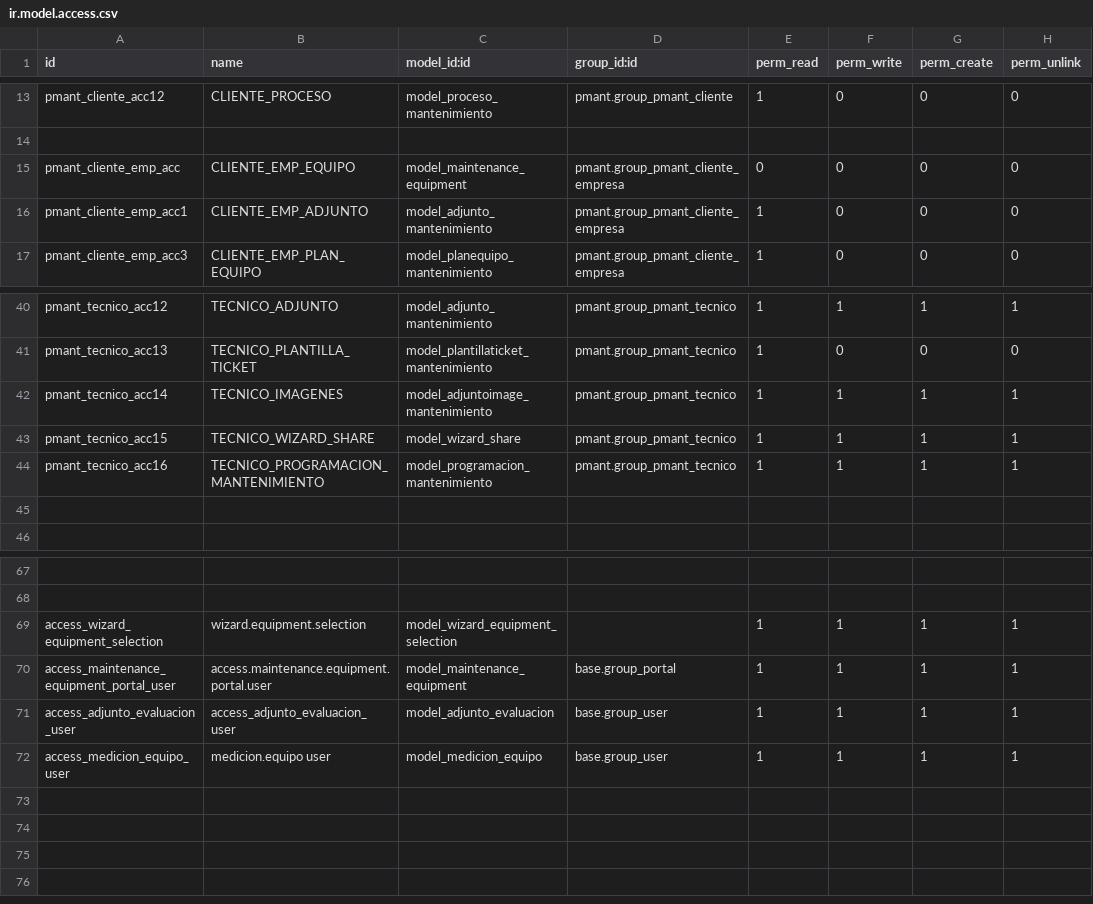
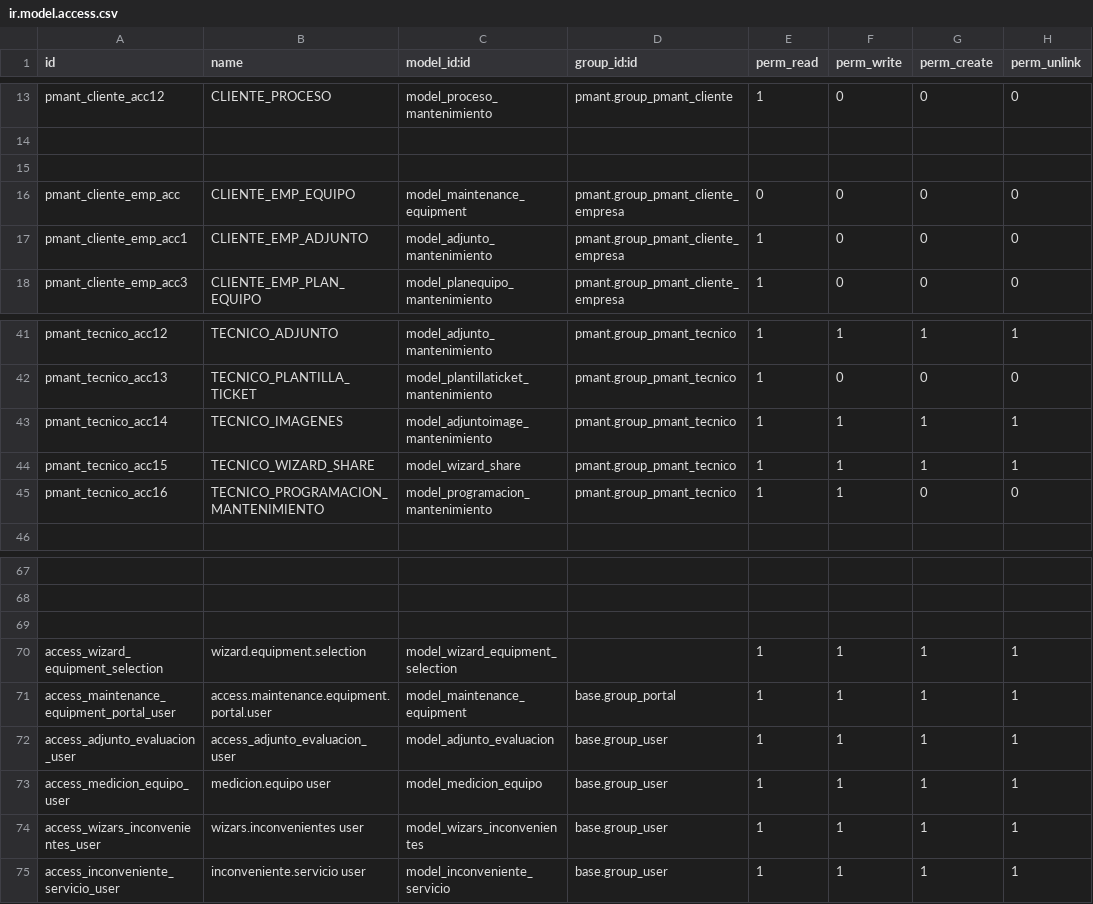
Before and after one commit to fdc-corporation/pmant, a CSV file: security/ir.model.access.csv, drawn as a sheet; only a part is shown, gaps mark what is left out; removed rows and columns are numbered as before the commit, all else as after; the diff names each change by its address in the sheet, - before the commit and + after, or states it on an @@ line.

Commit message:
Agregandos cambios en los modelo de programacion

```diff
--- a/security/ir.model.access.csv
+++ b/security/ir.model.access.csv
+row 15: (empty)
-G45 (perm_create): 1
+G45 (perm_create): 0
-H45 (perm_unlink): 1
+H45 (perm_unlink): 0
-row 45: (empty)
+row 69: (empty)
+row 74: access_wizars_inconvenientes_user | wizars.inconvenientes user | model_wizars_inconvenientes | base.group_user | 1 | 1 | 1 | 1
+row 75: access_inconveniente_servicio_user | inconveniente.servicio user | model_inconveniente_servicio | base.group_user | 1 | 1 | 1 | 1
```
Also changed, not shown: 13 other files.
